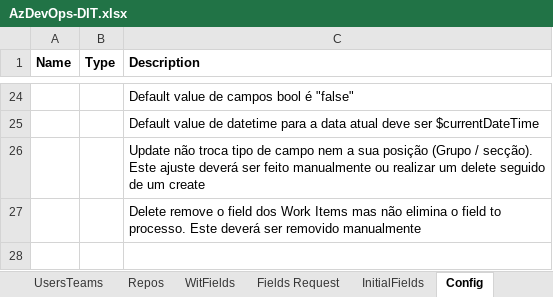
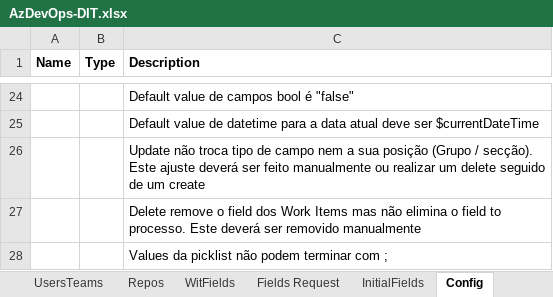
Before and after one commit to tasb/ado-singleproject-dsc, an Excel workbook: src/Config/AzDevOps-DIT.xlsx, sheet Config, drawn as a sheet; only a part is shown, gaps mark what is left out; values as stored, in another font and other column widths than the file's, no borders; table styles not drawn; the diff names each change by its address in the sheet, - before the commit and + after, or states it on an @@ line.

```diff
--- a/src/Config/AzDevOps-DIT.xlsx (sheet Config)
+++ b/src/Config/AzDevOps-DIT.xlsx (sheet Config)
+row 28:  |  | Values da picklist não podem terminar com ;
```
Also changed, not shown: sheet WitFields, 2 other files.
